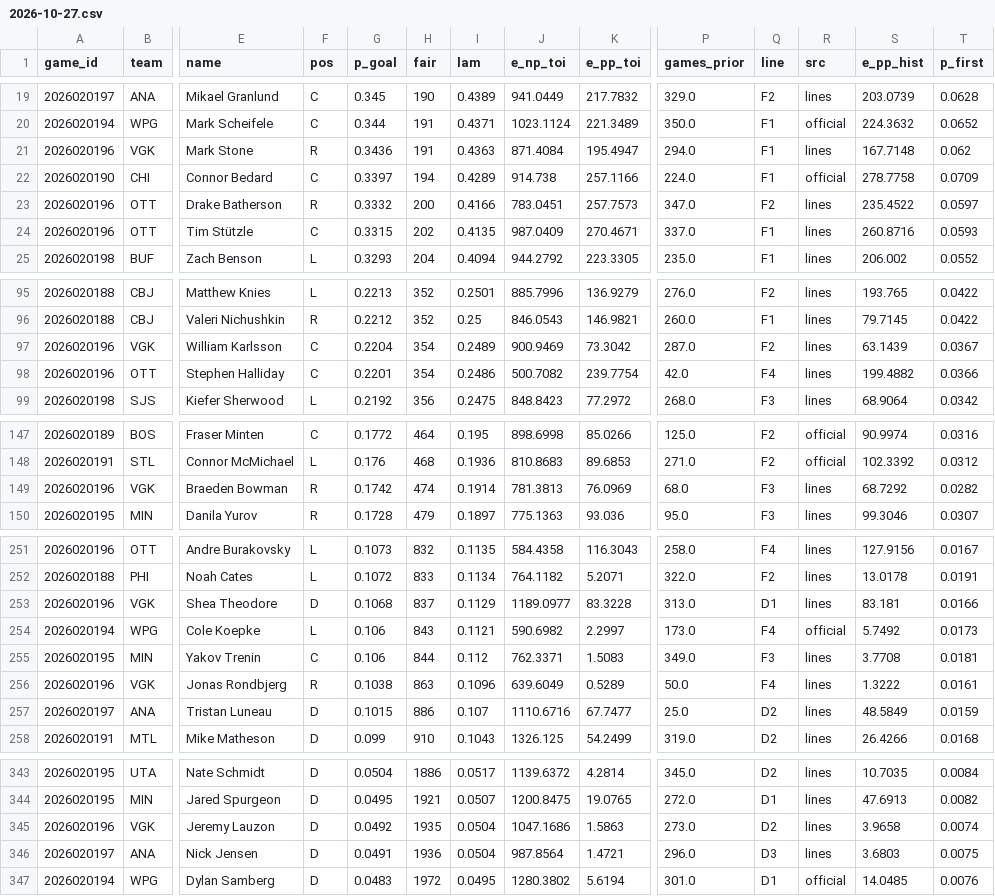
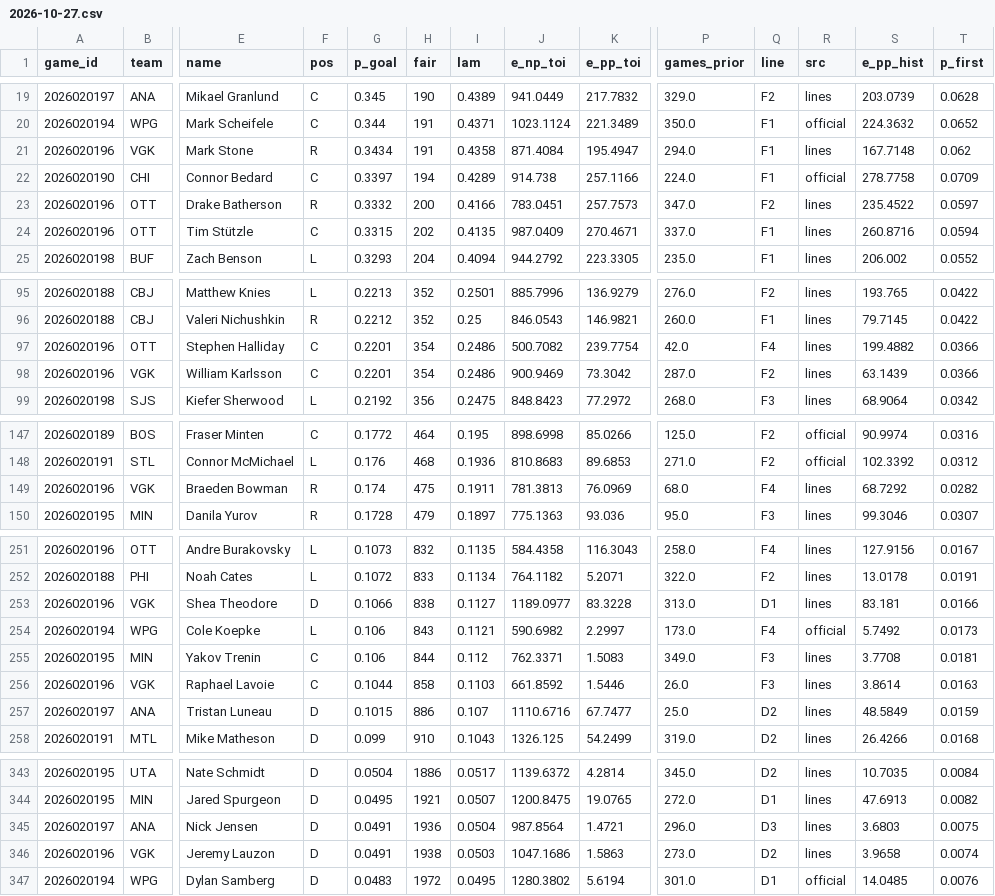
Before and after one commit to TheCanadIndian/nfl-sim-sheet, a CSV file: engine/hockey/projections/2026-10-27.csv, drawn as a sheet; only a part is shown, gaps mark what is left out; removed rows and columns are numbered as before the commit, all else as after; rows hold the shown columns only; the diff covers the shown part only; the diff names each change by its address in the sheet, - before the commit and + after, or states it on an @@ line.

```diff
--- a/engine/hockey/projections/2026-10-27.csv
+++ b/engine/hockey/projections/2026-10-27.csv
-G21 (p_goal): 0.3436
+G21 (p_goal): 0.3434
-I21 (lam): 0.4363
+I21 (lam): 0.4358
-T24 (p_first): 0.0593
+T24 (p_first): 0.0594
-row 97: 2026020196 | VGK | William Karlsson | C | 0.2204 | 354 | 0.2489 | 900.9469 | 73.3042 | 287.0 | F2 | lines | 63.1439 | 0.0367
+row 98: 2026020196 | VGK | William Karlsson | C | 0.2201 | 354 | 0.2486 | 900.9469 | 73.3042 | 287.0 | F2 | lines | 63.1439 | 0.0366
-G149 (p_goal): 0.1742
+G149 (p_goal): 0.174
-H149 (fair): 474
+H149 (fair): 475
-I149 (lam): 0.1914
+I149 (lam): 0.1911
-Q149 (line): F3
+Q149 (line): F4
-G253 (p_goal): 0.1068
+G253 (p_goal): 0.1066
-H253 (fair): 837
+H253 (fair): 838
-I253 (lam): 0.1129
+I253 (lam): 0.1127
-row 256: 2026020196 | VGK | Jonas Rondbjerg | R | 0.1038 | 863 | 0.1096 | 639.6049 | 0.5289 | 50.0 | F4 | lines | 1.3222 | 0.0161
+row 256: 2026020196 | VGK | Raphael Lavoie | C | 0.1044 | 858 | 0.1103 | 661.8592 | 1.5446 | 26.0 | F3 | lines | 3.8614 | 0.0163
-row 345: 2026020196 | VGK | Jeremy Lauzon | D | 0.0492 | 1935 | 0.0504 | 1047.1686 | 1.5863 | 273.0 | D2 | lines | 3.9658 | 0.0074
+row 346: 2026020196 | VGK | Jeremy Lauzon | D | 0.0491 | 1938 | 0.0503 | 1047.1686 | 1.5863 | 273.0 | D2 | lines | 3.9658 | 0.0074
```
Also changed, not shown: 4 moved rows and 32 edited cells elsewhere in this file, 17 other files.
